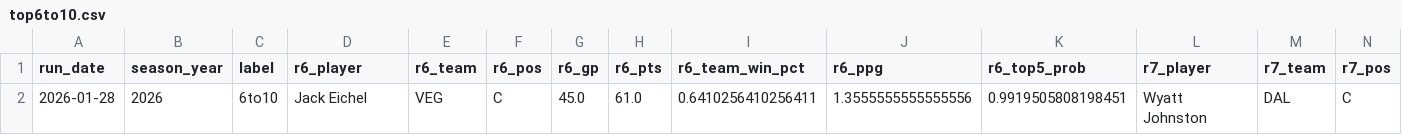
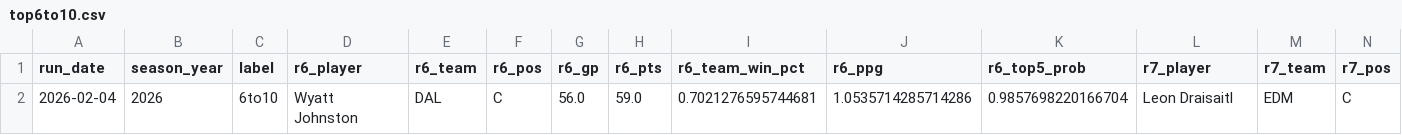
Before and after one commit to jeffwarr4/nhl-awards-predictor, a CSV file: pages/top6to10.csv, drawn as a sheet; only a part is shown; removed rows and columns are numbered as before the commit, all else as after; rows hold the shown columns only; the diff names each change by its address in the sheet, - before the commit and + after, or states it on an @@ line.

```diff
--- a/pages/top6to10.csv
+++ b/pages/top6to10.csv
-row 2: 2026-01-28 | 2026 | 6to10 | Jack Eichel | VEG | C | 45.0 | 61.0 | 0.6410256410256411 | 1.3555555555555556 | 0.9919505808198451 | Wyatt Johnston | DAL | C
+row 2: 2026-02-04 | 2026 | 6to10 | Wyatt Johnston | DAL | C | 56.0 | 59.0 | 0.7021276595744681 | 1.0535714285714286 | 0.9857698220166704 | Leon Draisaitl | EDM | C
```
Also changed, not shown: pages/top5.csv, 1 other file.
